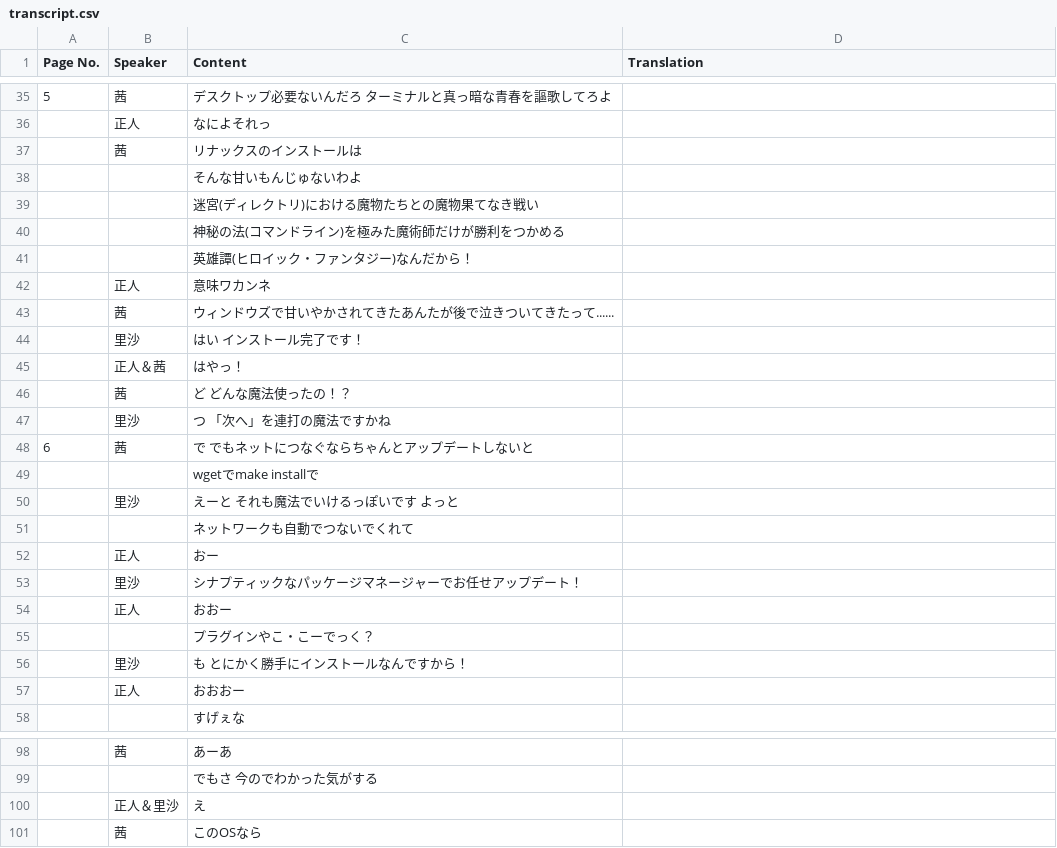
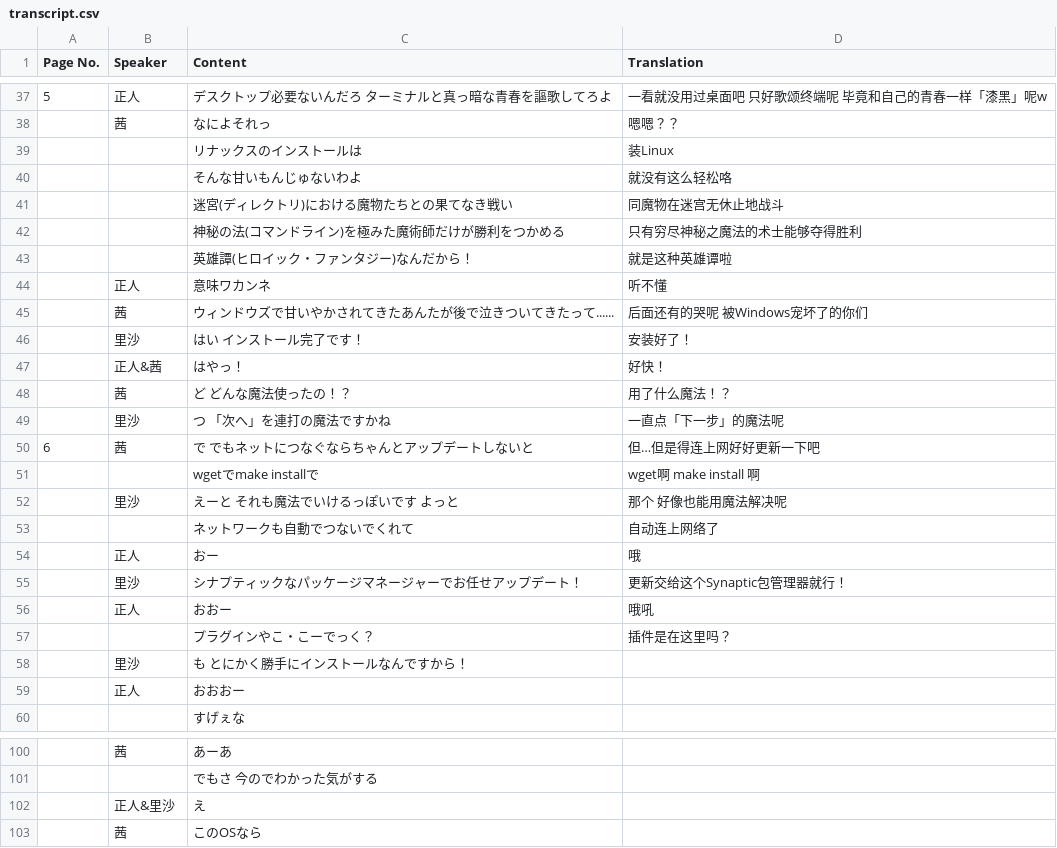
Before and after one commit to notch1p/ubunchu-chinese, a CSV file: chapters/ch01/transcript.csv, drawn as a sheet; only a part is shown, gaps mark what is left out; the diff covers the shown part only.

Commit message:
ch01translation 1/2 complete ; fix typos

```diff
--- a/chapters/ch01/transcript.csv
+++ b/chapters/ch01/transcript.csv
@@ -35,22 +37,22 @@
-5,茜,デスクトップ必要ないんだろ ターミナルと真っ暗な青春を謳歌してろよ,
-,正人,なによそれっ,
-,茜,リナックスのインストールは,
-,,そんな甘いもんじゅないわよ,
-,,迷宮(ディレクトリ)における魔物たちとの魔物果てなき戦い,
-,,神秘の法(コマンドライン)を極みた魔術師だけが勝利をつかめる,
-,,英雄譚(ヒロイック・ファンタジー)なんだから！,
-,正人,意味ワカンネ,
-,茜,ウィンドウズで甘いやかされてきたあんたが後で泣きついてきたって......,
-,里沙,はい インストール完了です！,
-,正人＆茜,はやっ！,
-,茜,ど どんな魔法使ったの！？,
-,里沙,つ 「次へ」を連打の魔法ですかね,
-6,茜,で でもネットにつなぐならちゃんとアップデートしないと,
-,,wgetでmake installで,
-,里沙,えーと それも魔法でいけるっぽいです よっと,
-,,ネットワークも自動でつないでくれて,
-,正人,おー,
-,里沙,シナプティックなパッケージマネージャーでお任せアップデート！,
-,正人,おおー,
-,,プラグインやこ・こーでっく？,
+5,正人,デスクトップ必要ないんだろ ターミナルと真っ暗な青春を謳歌してろよ,一看就没用过桌面吧 只好歌颂终端呢 毕竟和自己的青春一样「漆黑」呢w
+,茜,なによそれっ,嗯嗯？？
+,,リナックスのインストールは,装Linux
+,,そんな甘いもんじゅないわよ,就没有这么轻松咯
+,,迷宮(ディレクトリ)における魔物たちとの果てなき戦い,同魔物在迷宫无休止地战斗
+,,神秘の法(コマンドライン)を極みた魔術師だけが勝利をつかめる,只有穷尽神秘之魔法的术士能够夺得胜利
+,,英雄譚(ヒロイック・ファンタジー)なんだから！,就是这种英雄谭啦
+,正人,意味ワカンネ,听不懂
+,茜,ウィンドウズで甘いやかされてきたあんたが後で泣きついてきたって......,后面还有的哭呢 被Windows宠坏了的你们
+,里沙,はい インストール完了です！,安装好了！
+,正人&茜,はやっ！,好快！
+,茜,ど どんな魔法使ったの！？,用了什么魔法！？
+,里沙,つ 「次へ」を連打の魔法ですかね,一直点「下一步」的魔法呢
+6,茜,で でもネットにつなぐならちゃんとアップデートしないと,但…但是得连上网好好更新一下吧
+,,wgetでmake installで,wget啊 make install 啊
+,里沙,えーと それも魔法でいけるっぽいです よっと,那个 好像也能用魔法解决呢
+,,ネットワークも自動でつないでくれて,自动连上网络了
+,正人,おー,哦
+,里沙,シナプティックなパッケージマネージャーでお任せアップデート！,更新交给这个Synaptic包管理器就行！
+,正人,おおー,哦吼
+,,プラグインやこ・こーでっく？,插件是在这里吗？
 ,里沙,も とにかく勝手にインストールなんですから！,
@@ -99,3 +101,3 @@
 ,,でもさ 今のでわかった気がする,
-,正人＆里沙,え,
+,正人&里沙,え,
 ,茜,このOSなら,
```
Also changed, not shown: 3 added rows, 1 removed row and 26 edited cells elsewhere in this file.
